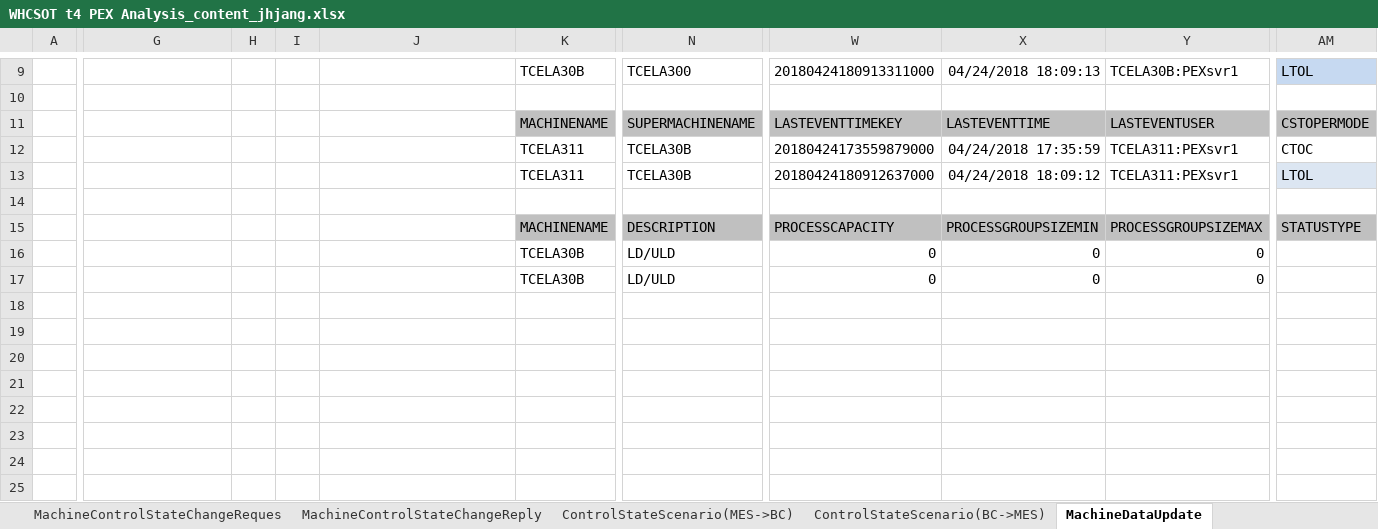
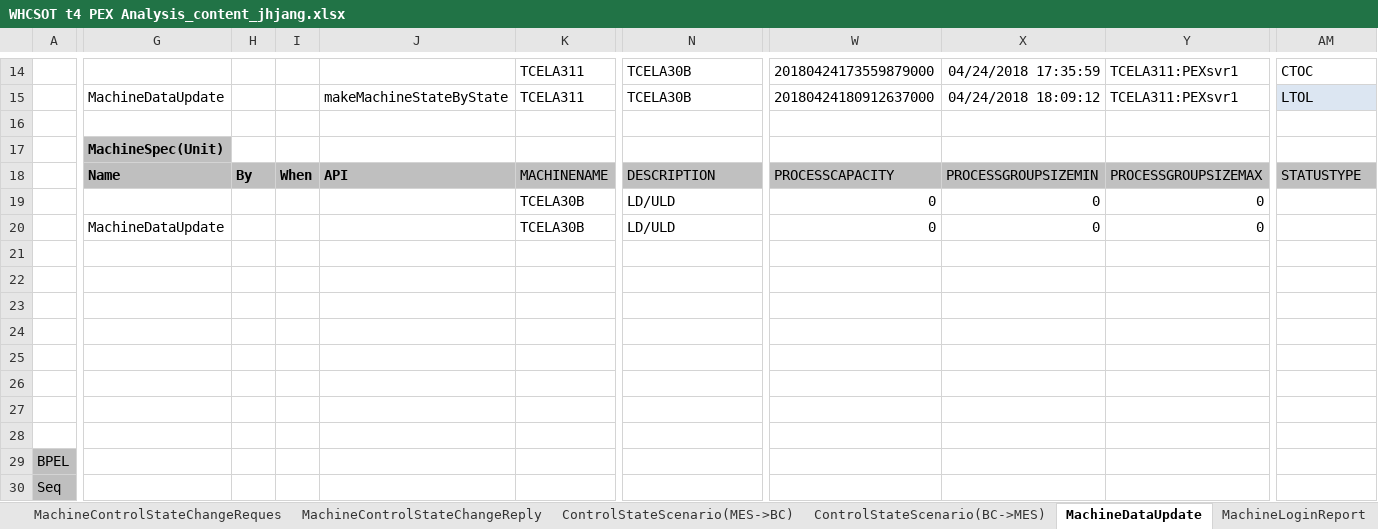
Before and after one commit to swcho1984/t4MES, an Excel workbook: Analysis/PEX Analysis/WHCSOT t4 PEX Analysis_content_jhjang.xlsx, sheet MachineDataUpdate, drawn as a sheet; only a part is shown, gaps mark what is left out; the shorter side is filled out with more unchanged rows; values as stored, in another font and other column widths than the file's, no borders; charts and pictures not drawn; removed rows and columns are numbered as before the commit, all else as after; rows hold the shown columns only; the diff covers the shown part only; the diff names each change by its address in the sheet, - before the commit and + after, or states it on an @@ line.

```diff
--- a/Analysis/PEX Analysis/WHCSOT t4 PEX Analysis_content_jhjang.xlsx (sheet MachineDataUpdate)
+++ b/Analysis/PEX Analysis/WHCSOT t4 PEX Analysis_content_jhjang.xlsx (sheet MachineDataUpdate)
+sheet tab: MachineLoginReport
-K14: TCELA30B
+K14: TCELA311
-N14: TCELA300
+N14: TCELA30B
-W14: 20180424180913311000
+W14: 20180424173559879000
-X14: 04/24/2018 18:09:13
+X14: 04/24/2018 17:35:59
-Y14: TCELA30B:PEXsvr1
+Y14: TCELA311:PEXsvr1
-AM14: LTOL
+AM14: CTOC
-AM14 fill: #C6D9F1
+AM14 fill: none
+row 15:  | MachineDataUpdate |  |  | makeMachineStateByState | TCELA311 | TCELA30B | 20180424180912637000 | 04/24/2018 18:09:12 | TCELA311:PEXsvr1 | LTOL
-row 11:  |  |  |  |  | MACHINENAME | SUPERMACHINENAME | LASTEVENTTIMEKEY | LASTEVENTTIME | LASTEVENTUSER | CSTOPERMODE
-row 12:  |  |  |  |  | TCELA311 | TCELA30B | 20180424173559879000 | 04/24/2018 17:35:59 | TCELA311:PEXsvr1 | CTOC
-row 13:  |  |  |  |  | TCELA311 | TCELA30B | 20180424180912637000 | 04/24/2018 18:09:12 | TCELA311:PEXsvr1 | LTOL
-G17: (empty)
+G17: MachineSpec(Unit)
-G17 fill: none
+G17 fill: #BFBFBF
-G18: (empty)
+G18: Name
-G18:J18 fill: none
+G18:J18 fill: #BFBFBF
-H18: (empty)
+H18: By
-I18: (empty)
+I18: When
-J18: (empty)
+J18: API
-G20: (empty)
+G20: MachineDataUpdate
-row 18: (empty)
-row 19: (empty)
-row 20: (empty)
```
Also changed, not shown: 7 added rows, 2 removed rows, 3 moved rows, 5 edited cells and cell formats elsewhere in this sheet, sheet AlarmReport, sheet MachineControlStateChangeReply, other sheet tabs, charts or pictures.
